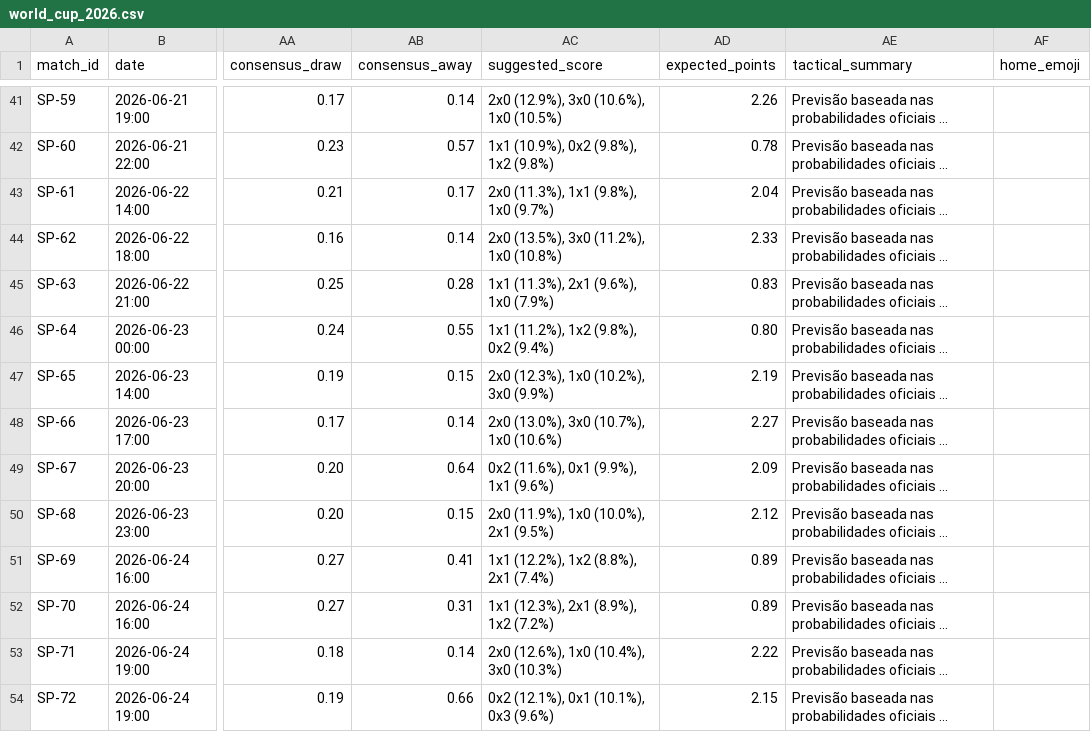
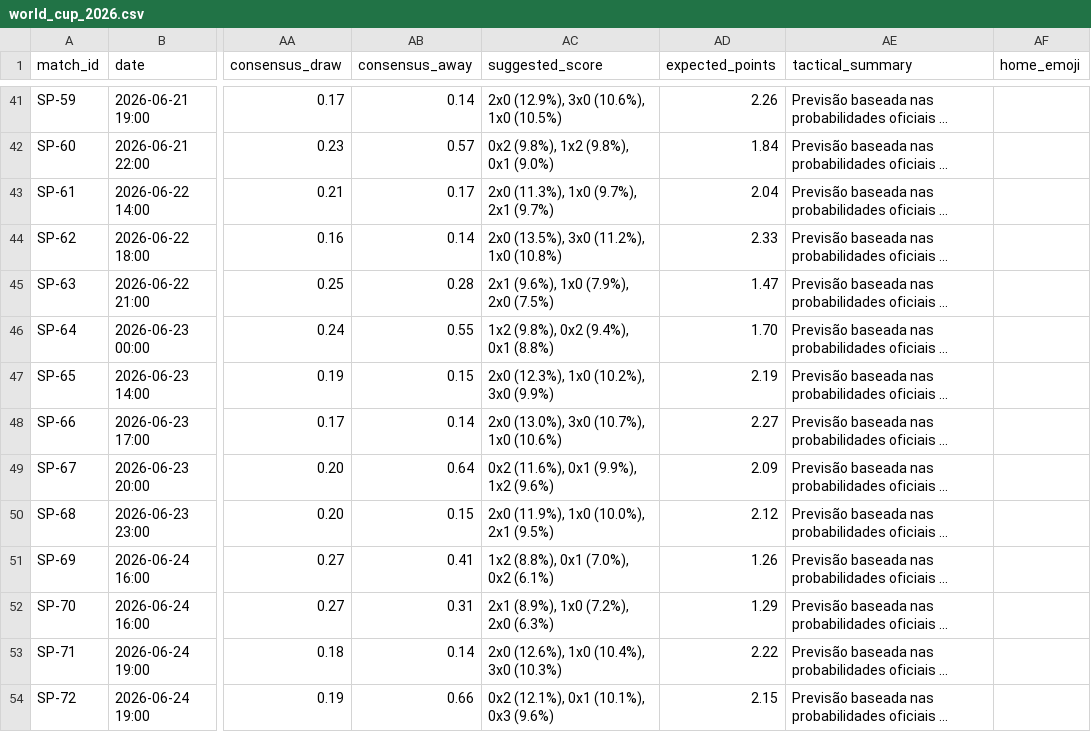
Before and after one commit to Rafacanedo/bolao, a CSV file: world_cup_2026.csv, drawn as a sheet; only a part is shown, gaps mark what is left out; long unchanged cells end in …; the diff covers the shown part only; the diff names each change by its address in the sheet, - before the commit and + after, or states it on an @@ line.

```diff
--- a/world_cup_2026.csv
+++ b/world_cup_2026.csv
-AC42 (suggested_score): 1x1 (10.9%), 0x2 (9.8%), 1x2 (9.8%)
+AC42 (suggested_score): 0x2 (9.8%), 1x2 (9.8%), 0x1 (9.0%)
-AD42 (expected_points): 0.78
+AD42 (expected_points): 1.84
-AC43 (suggested_score): 2x0 (11.3%), 1x1 (9.8%), 1x0 (9.7%)
+AC43 (suggested_score): 2x0 (11.3%), 1x0 (9.7%), 2x1 (9.7%)
-AC45 (suggested_score): 1x1 (11.3%), 2x1 (9.6%), 1x0 (7.9%)
+AC45 (suggested_score): 2x1 (9.6%), 1x0 (7.9%), 2x0 (7.5%)
-AD45 (expected_points): 0.83
+AD45 (expected_points): 1.47
-AC46 (suggested_score): 1x1 (11.2%), 1x2 (9.8%), 0x2 (9.4%)
+AC46 (suggested_score): 1x2 (9.8%), 0x2 (9.4%), 0x1 (8.8%)
-AD46 (expected_points): 0.80
+AD46 (expected_points): 1.70
-AC49 (suggested_score): 0x2 (11.6%), 0x1 (9.9%), 1x1 (9.6%)
+AC49 (suggested_score): 0x2 (11.6%), 0x1 (9.9%), 1x2 (9.6%)
-AC51 (suggested_score): 1x1 (12.2%), 1x2 (8.8%), 2x1 (7.4%)
+AC51 (suggested_score): 1x2 (8.8%), 0x1 (7.0%), 0x2 (6.1%)
-AD51 (expected_points): 0.89
+AD51 (expected_points): 1.26
-AC52 (suggested_score): 1x1 (12.3%), 2x1 (8.9%), 1x2 (7.2%)
+AC52 (suggested_score): 2x1 (8.9%), 1x0 (7.2%), 2x0 (6.3%)
-AD52 (expected_points): 0.89
+AD52 (expected_points): 1.29
```
Also changed, not shown: 93 edited cells elsewhere in this file, 3 other files.
